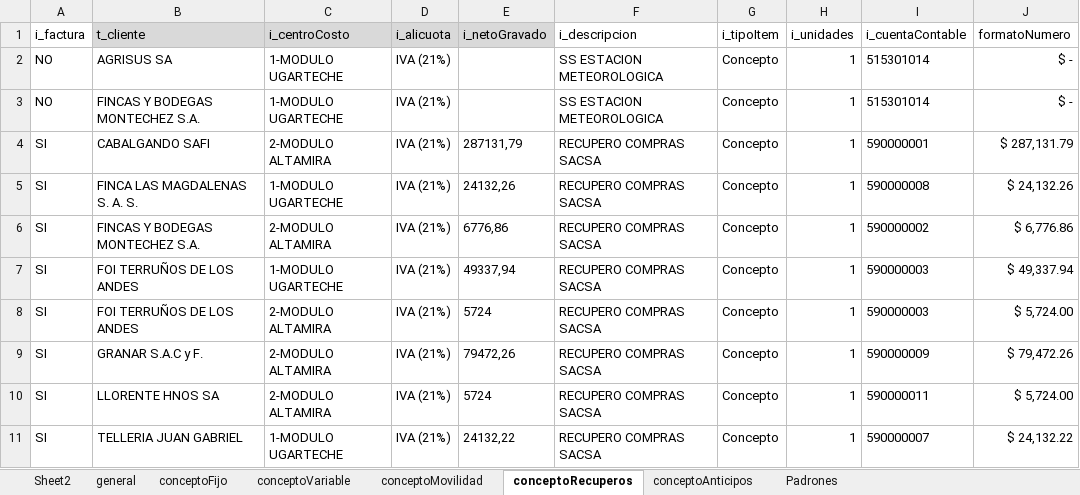
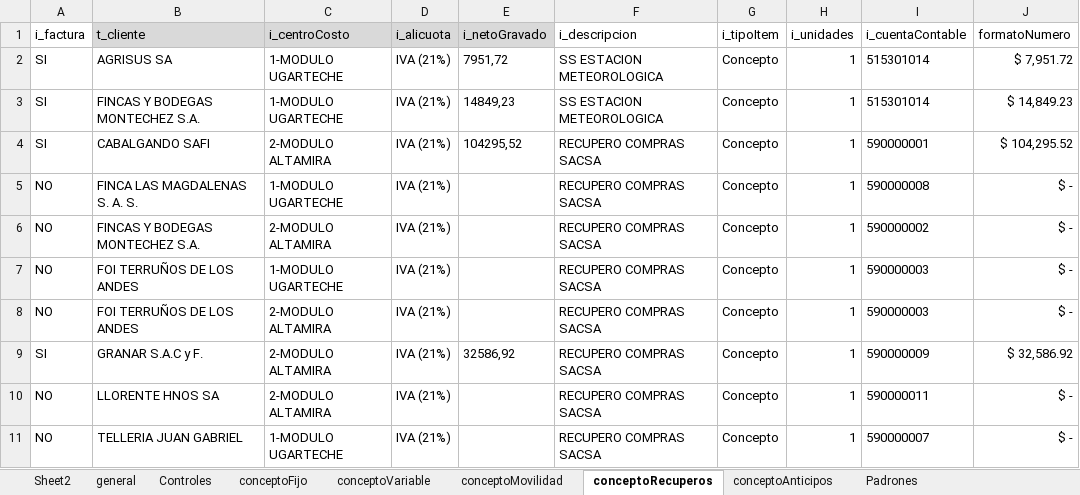
Before and after one commit to paalanis/albor, an Excel workbook: DataTables/FACTURACION/EmitirFacturaSacsa.xlsx, sheet conceptoRecuperos, drawn as a sheet; values as stored, in another font and other column widths than the file's, no borders; the diff names each change by its address in the sheet, - before the commit and + after, or states it on an @@ line.

```diff
--- a/DataTables/FACTURACION/EmitirFacturaSacsa.xlsx (sheet conceptoRecuperos)
+++ b/DataTables/FACTURACION/EmitirFacturaSacsa.xlsx (sheet conceptoRecuperos)
+sheet tab: Controles
-A2:A3 (i_factura): NO
+A2:A3 (i_factura): SI
-E2 (i_netoGravado): (empty)
+E2 (i_netoGravado): 7951,72
-J2 (formatoNumero): $ -
+J2 (formatoNumero): $ 7,951.72
-E3 (i_netoGravado): (empty)
+E3 (i_netoGravado): 14849,23
-J3 (formatoNumero): $ -
+J3 (formatoNumero): $ 14,849.23
-E4 (i_netoGravado): 287131,79
+E4 (i_netoGravado): 104295,52
-J4 (formatoNumero): $ 287,131.79
+J4 (formatoNumero): $ 104,295.52
-A5:A8 (i_factura): SI
+A5:A8 (i_factura): NO
-E5 (i_netoGravado): 24132,26
+E5 (i_netoGravado): (empty)
-J5 (formatoNumero): $ 24,132.26
+J5 (formatoNumero): $ -
-E6 (i_netoGravado): 6776,86
+E6 (i_netoGravado): (empty)
-J6 (formatoNumero): $ 6,776.86
+J6 (formatoNumero): $ -
-E7 (i_netoGravado): 49337,94
+E7 (i_netoGravado): (empty)
-J7 (formatoNumero): $ 49,337.94
+J7 (formatoNumero): $ -
-E8 (i_netoGravado): 5724
+E8 (i_netoGravado): (empty)
-J8 (formatoNumero): $ 5,724.00
+J8 (formatoNumero): $ -
-E9 (i_netoGravado): 79472,26
+E9 (i_netoGravado): 32586,92
-J9 (formatoNumero): $ 79,472.26
+J9 (formatoNumero): $ 32,586.92
-A10:A11 (i_factura): SI
+A10:A11 (i_factura): NO
-E10 (i_netoGravado): 5724
+E10 (i_netoGravado): (empty)
-J10 (formatoNumero): $ 5,724.00
+J10 (formatoNumero): $ -
-E11 (i_netoGravado): 24132,22
+E11 (i_netoGravado): (empty)
-J11 (formatoNumero): $ 24,132.22
+J11 (formatoNumero): $ -
```
Also changed, not shown: sheet general, sheet conceptoFijo, sheet conceptoMovilidad, sheet conceptoVariable, DataTables/FACTURACION/EmitirFacturaFoa.xlsx, 8 other files.
